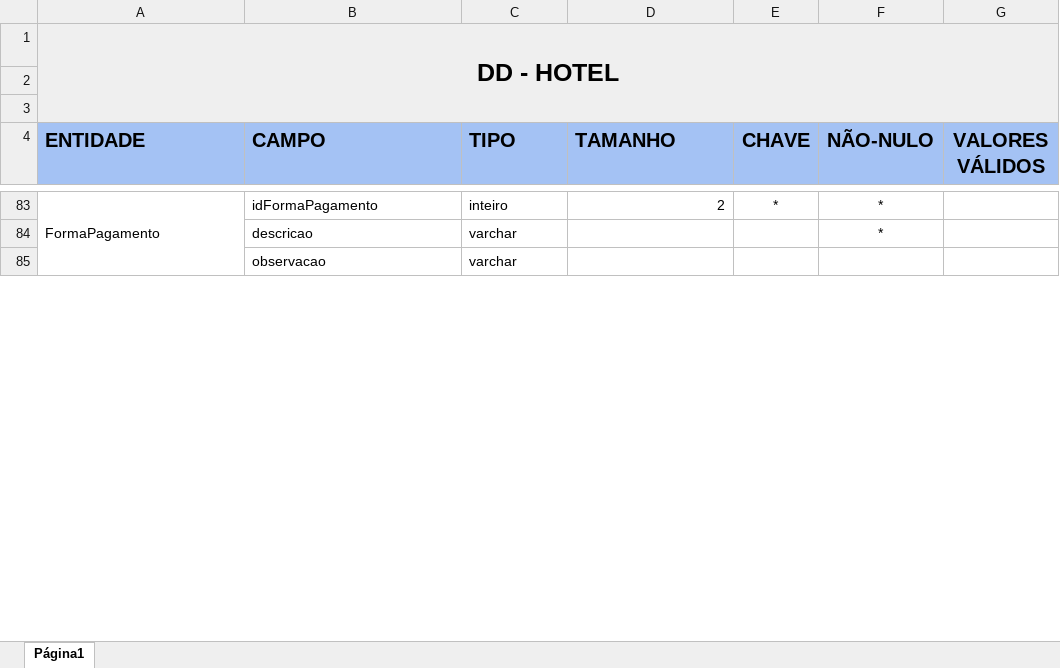
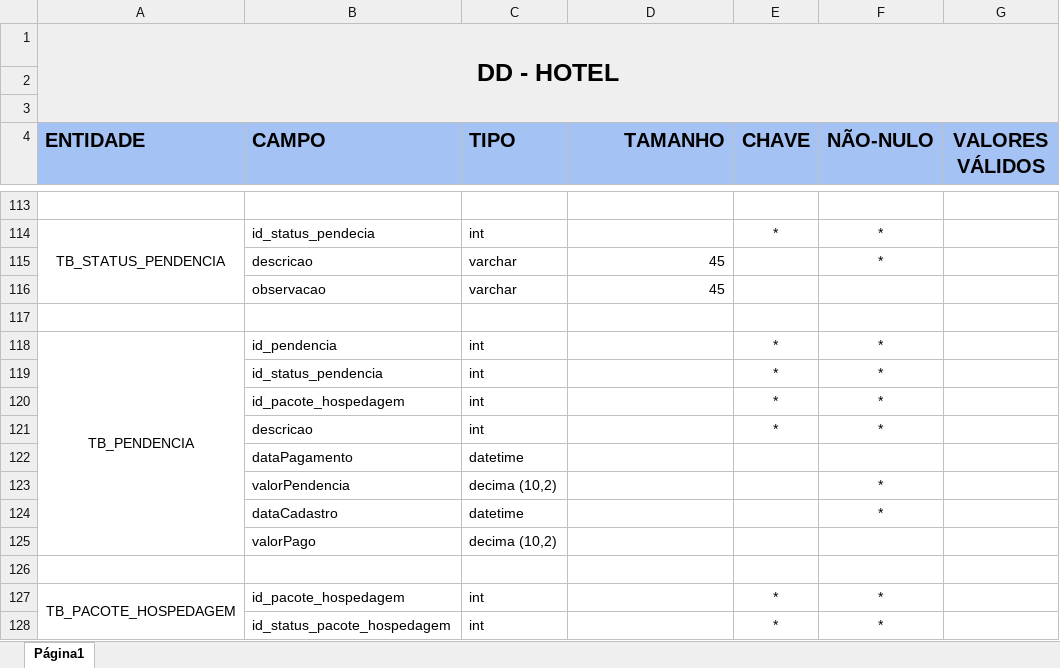
Before and after one commit to BrendelSantos/ProjetoHotel, an Excel workbook: Requisitos/DD - Hotel excel.xlsx, sheet Página1, drawn as a sheet; only a part is shown, gaps mark what is left out; values as stored, in another font and other column widths than the file's, no borders; charts and pictures not drawn; removed rows and columns are numbered as before the commit, all else as after; the diff covers the shown part only; the diff names each change by its address in the sheet, - before the commit and + after, or states it on an @@ line.

```diff
--- a/Requisitos/DD - Hotel excel.xlsx (sheet Página1)
+++ b/Requisitos/DD - Hotel excel.xlsx (sheet Página1)
-D4 alignment: left
+D4 alignment: right
-row 113: FormaPagamento | idFormaPagamento | inteiro | 2 | * | *
+row 113: (empty)
-A83:A86 merged
+row 114: TB_STATUS_PENDENCIA | id_status_pendecia | int |  | * | *
-D115:D116 (TAMANHO): (empty)
+D115:D116 (TAMANHO): 45
+row 117: (empty)
+row 118: TB_PENDENCIA | id_pendencia | int |  | * | *
+row 119:  | id_status_pendencia | int |  | * | *
+row 120:  | id_pacote_hospedagem | int |  | * | *
+row 121:  | descricao | int |  | * | *
+row 122:  | dataPagamento | datetime
+row 123:  | valorPendencia | decima (10,2) |  |  | *
+row 124:  | dataCadastro | datetime |  |  | *
+row 125:  | valorPago | decima (10,2)
+row 126: (empty)
+row 127: TB_PACOTE_HOSPEDAGEM | id_pacote_hospedagem | int |  | * | *
+row 128:  | id_status_pacote_hospedagem | int |  | * | *
```
Also changed, not shown: 97 added rows, 37 removed rows, 38 edited cells, cell formats and merged cells elsewhere in this sheet, charts or pictures.
